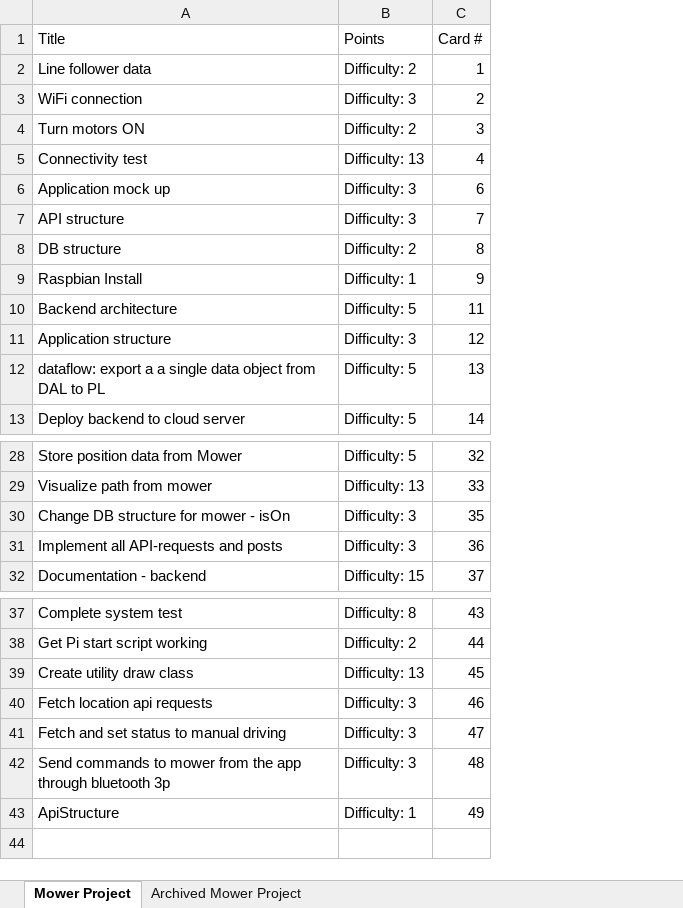
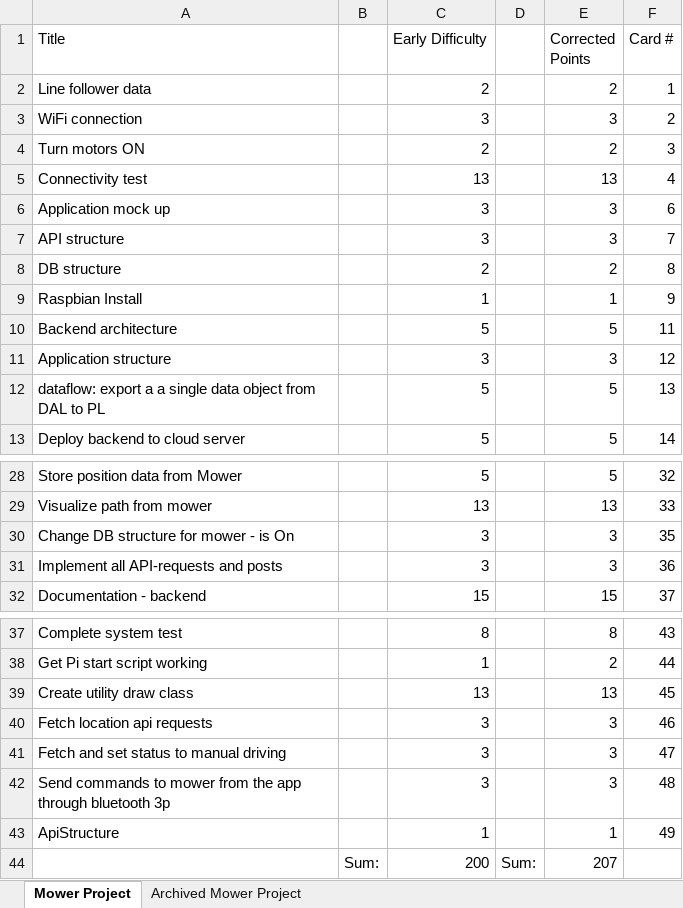
Before and after one commit to IMS-TEAM-1/logbook, an Excel workbook: TaskEstimations.xlsx, sheet Mower Project, drawn as a sheet; only a part is shown, gaps mark what is left out; values as stored, in another font and other column widths than the file's, no borders; removed rows and columns are numbered as before the commit, all else as after; the diff names each change by its address in the sheet, - before the commit and + after, or states it on an @@ line.

Commit message:
Update

```diff
--- a/TaskEstimations.xlsx (sheet Mower Project)
+++ b/TaskEstimations.xlsx (sheet Mower Project)
-column B (Points), rows 2-13: Difficulty: 2 | Difficulty: 3 | Difficulty: 2 | Difficulty: 13 | Difficulty: 3 | Difficulty: 3 | Difficulty: 2 | Difficulty: 1 | Difficulty: 5 | Difficulty: 3 | Difficulty: 5 | Difficulty: 5; rows 28-32: Difficulty: 5 | Difficulty: 13 | Difficulty: 3 | Difficulty: 3 | Difficulty: 15; rows 37-43: Difficulty: 8 | Difficulty: 2 | Difficulty: 13 | Difficulty: 3 | Difficulty: 3 | Difficulty: 3 | Difficulty: 1
+column B, empty
+column C (Early Difficulty), rows 2-13: 2 | 3 | 2 | 13 | 3 | 3 | 2 | 1 | 5 | 3 | 5 | 5; rows 28-32: 5 | 13 | 3 | 3 | 15; rows 37-43: 8 | 1 | 13 | 3 | 3 | 3 | 1
+column D, empty
+column E (Corrected Points), rows 2-13: 2 | 3 | 2 | 13 | 3 | 3 | 2 | 1 | 5 | 3 | 5 | 5; rows 28-32: 5 | 13 | 3 | 3 | 15; rows 37-43: 8 | 2 | 13 | 3 | 3 | 3 | 1
-A30 (Title): Change DB structure for mower - isOn
+A30 (Title): Change DB structure for mower - is On
+row 44:  | Sum: | 200 | Sum: | 207
```
